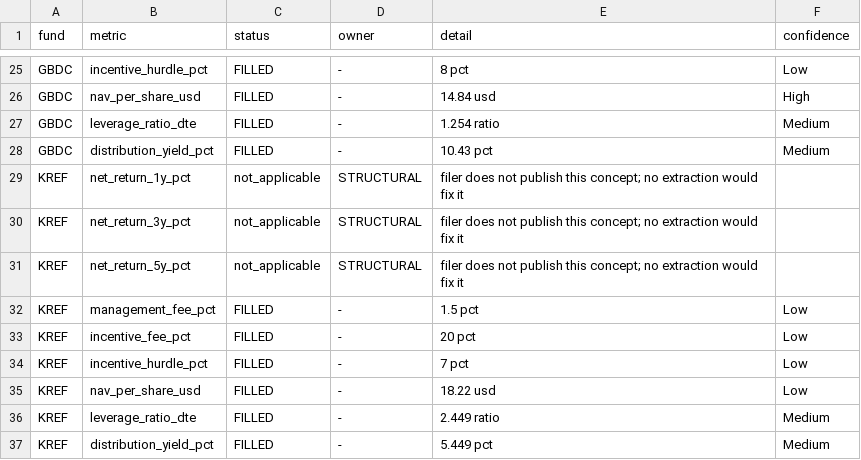
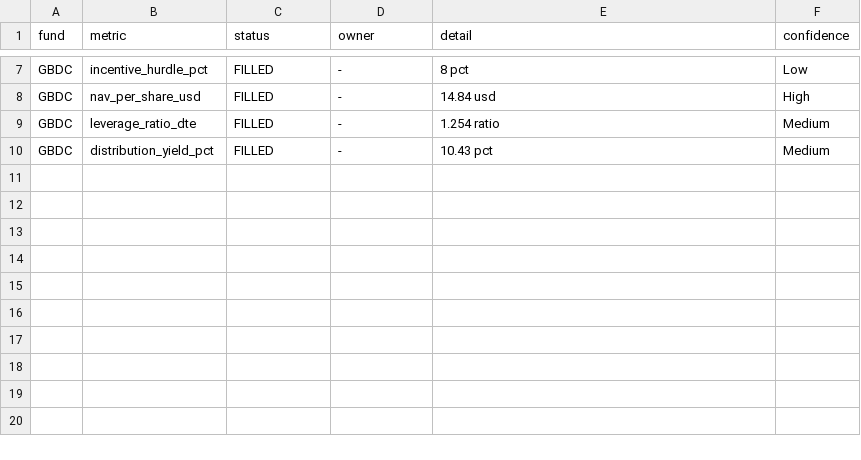
Before and after one commit to Predicate-dev/river-technologies-assessment, a CSV file: output/coverage_breakdown.csv, drawn as a sheet; only a part is shown, gaps mark what is left out; the diff covers the shown part only; the diff names each change by its address in the sheet, - before the commit and + after, or states it on an @@ line.

```diff
--- a/output/coverage_breakdown.csv
+++ b/output/coverage_breakdown.csv
-row 29: KREF | net_return_1y_pct | not_applicable | STRUCTURAL | filer does not publish this concept; no extraction would fix it
-row 30: KREF | net_return_3y_pct | not_applicable | STRUCTURAL | filer does not publish this concept; no extraction would fix it
-row 31: KREF | net_return_5y_pct | not_applicable | STRUCTURAL | filer does not publish this concept; no extraction would fix it
-row 32: KREF | management_fee_pct | FILLED | - | 1.5 pct | Low
-row 33: KREF | incentive_fee_pct | FILLED | - | 20 pct | Low
-row 34: KREF | incentive_hurdle_pct | FILLED | - | 7 pct | Low
-row 35: KREF | nav_per_share_usd | FILLED | - | 18.22 usd | Low
-row 36: KREF | leverage_ratio_dte | FILLED | - | 2.449 ratio | Medium
-row 37: KREF | distribution_yield_pct | FILLED | - | 5.449 pct | Medium
```
Also changed, not shown: 18 removed rows elsewhere in this file, output/nav_trend.csv, 6 other files.
